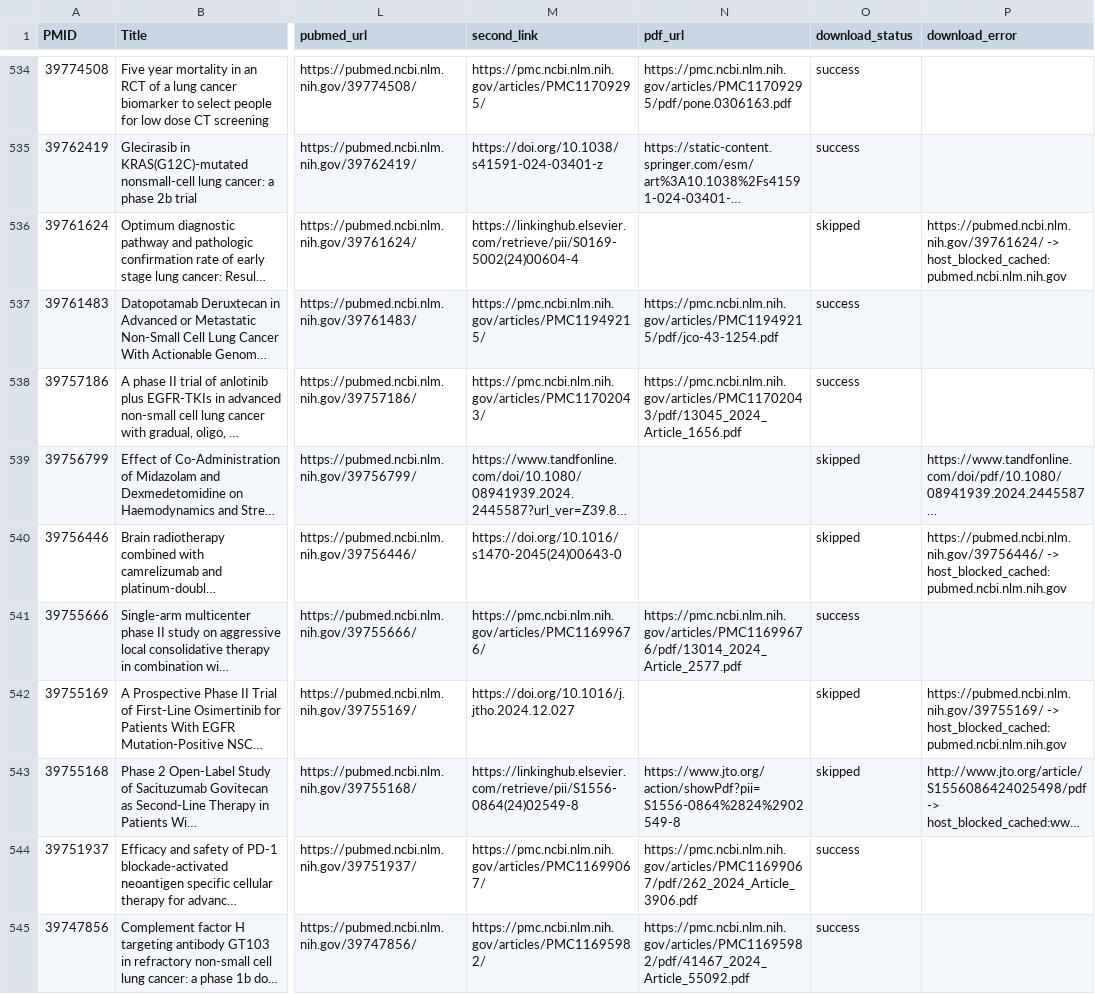
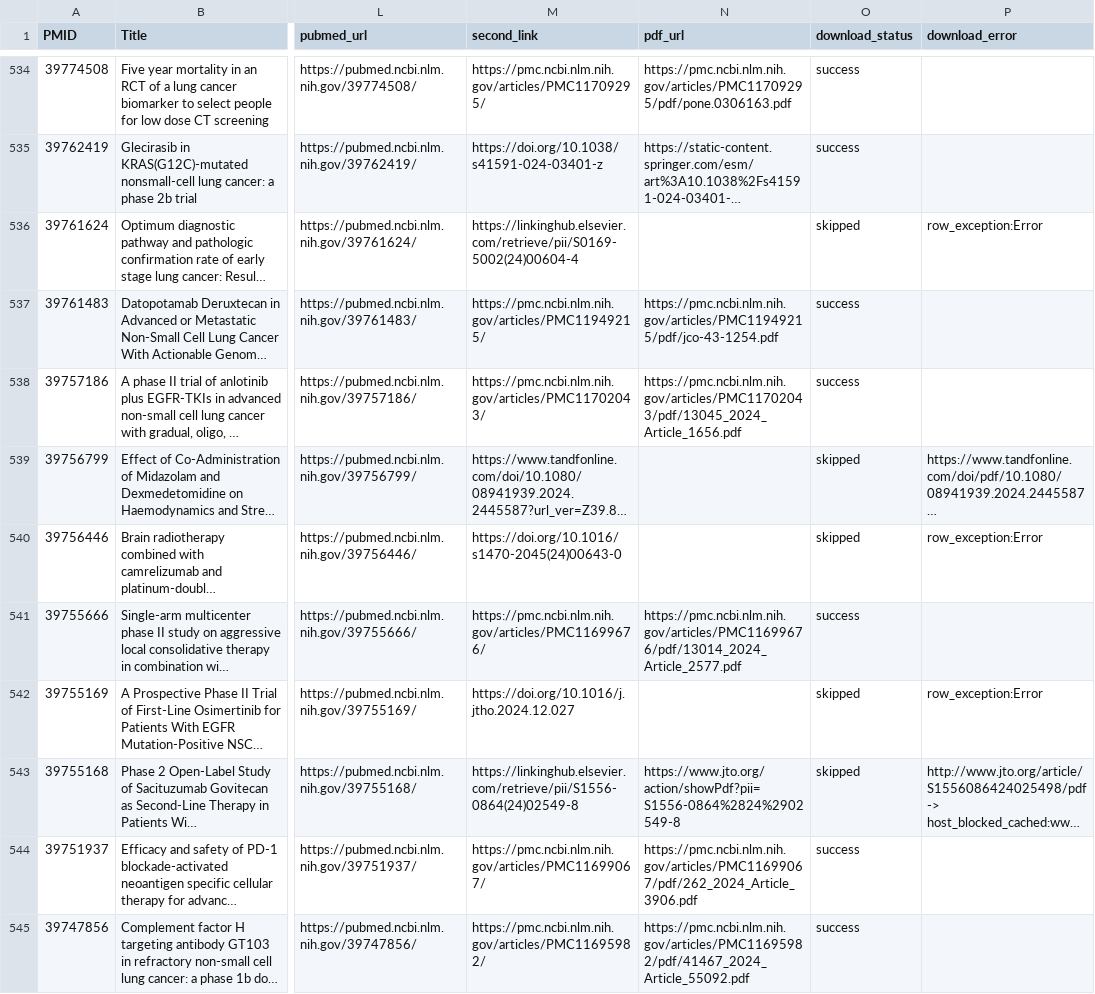
Before and after one commit to xuechao215/mg-down, a CSV file: docs-csv/csv-LungNeopla-set.csv, drawn as a sheet; only a part is shown, gaps mark what is left out; long unchanged cells end in …; the diff covers the shown part only; the diff names each change by its address in the sheet, - before the commit and + after, or states it on an @@ line.

```diff
--- a/docs-csv/csv-LungNeopla-set.csv
+++ b/docs-csv/csv-LungNeopla-set.csv
-P536 (download_error): https://pubmed.ncbi.nlm.nih.gov/39761624/ -> host_blocked_cached:pubmed.ncbi.nlm.nih.gov
+P536 (download_error): row_exception:Error
-P540 (download_error): https://pubmed.ncbi.nlm.nih.gov/39756446/ -> host_blocked_cached:pubmed.ncbi.nlm.nih.gov
+P540 (download_error): row_exception:Error
-P542 (download_error): https://pubmed.ncbi.nlm.nih.gov/39755169/ -> host_blocked_cached:pubmed.ncbi.nlm.nih.gov
+P542 (download_error): row_exception:Error
```
Also changed, not shown: 47 edited cells elsewhere in this file, 1 other file.
